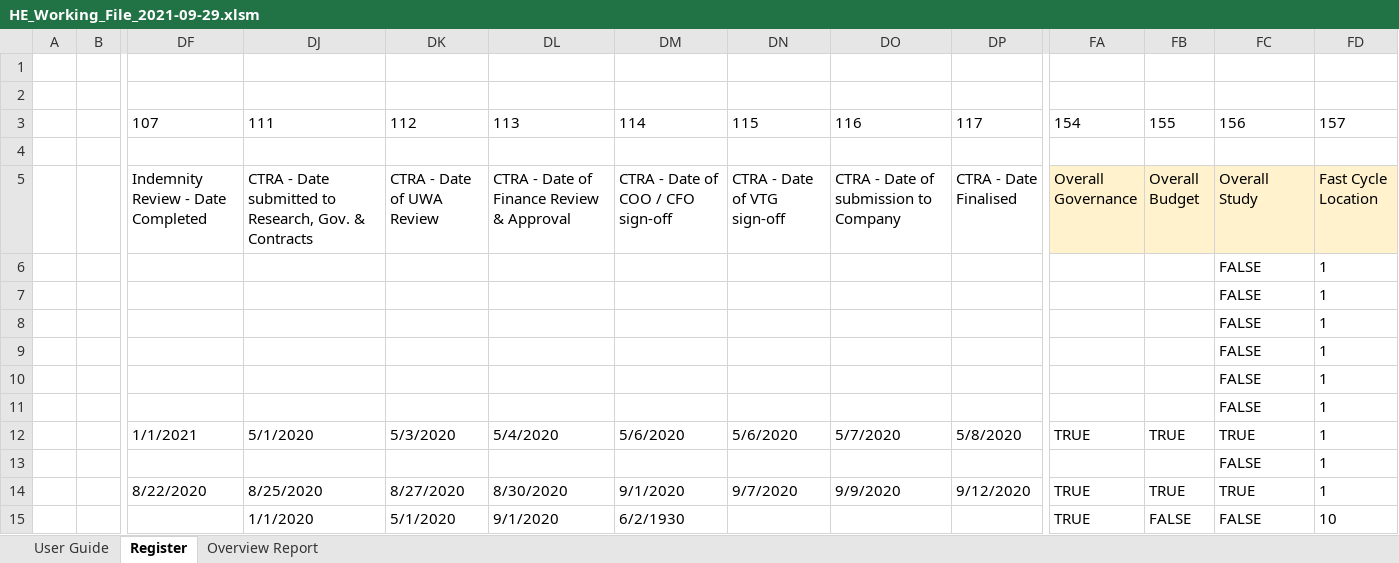
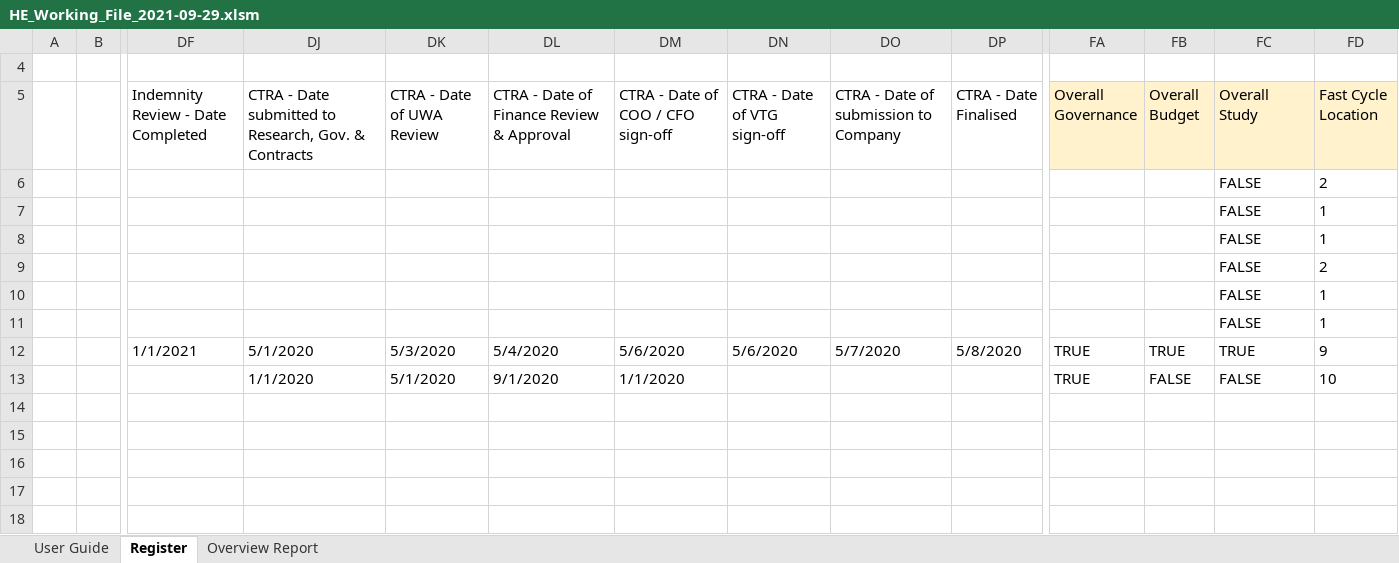
Before and after one commit to HatimEssajee/CITS3200, an Excel workbook: HE_Working_File_2021-09-29.xlsm, sheet Register, drawn as a sheet; only a part is shown, gaps mark what is left out; values as stored, in another font and other column widths than the file's, no borders; charts and pictures and table styles not drawn; removed rows and columns are numbered as before the commit, all else as after; rows hold the shown columns only; the diff names each change by its address in the sheet, - before the commit and + after, or states it on an @@ line.

```diff
--- a/HE_Working_File_2021-09-29.xlsm (sheet Register)
+++ b/HE_Working_File_2021-09-29.xlsm (sheet Register)
-row 1: (empty)
@@ row 2 hidden: (empty) @@
@@ row 3 hidden:  |  | 107 | 111 | 112 | 113 | 114 | 115 | 116 | 117 | 154 | 155 | 156 | 157 @@
-FD6 (Fast Cycle Location): 1
+FD6 (Fast Cycle Location): 2
-FD9 (Fast Cycle Location): 1
+FD9 (Fast Cycle Location): 2
-FD12 (Fast Cycle Location): 1
+FD12 (Fast Cycle Location): 9
-row 13:  |  |  |  |  |  |  |  |  |  |  |  | FALSE | 1
-row 14:  |  | 8/22/2020 | 8/25/2020 | 8/27/2020 | 8/30/2020 | 9/1/2020 | 9/7/2020 | 9/9/2020 | 9/12/2020 | TRUE | TRUE | TRUE | 1
-DM13: 6/2/1930
+DM13: 1/1/2020
```
Also changed, not shown: sheet Overview Report, formulas that keep their value, hidden cells, charts or pictures, Prototypes/Prototype_2021-09-29.xlsm, 41 other files.
